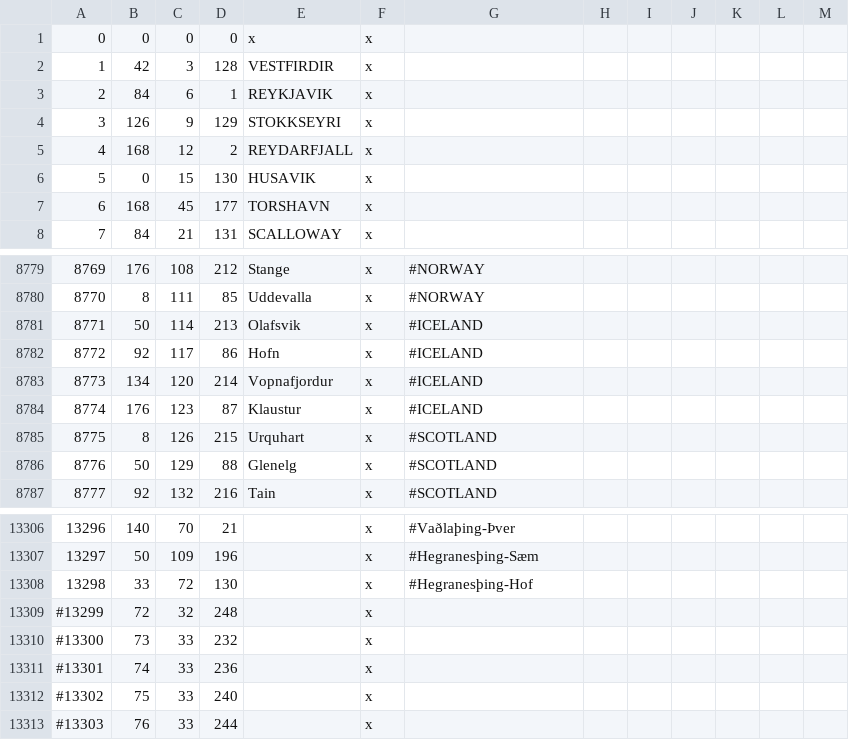
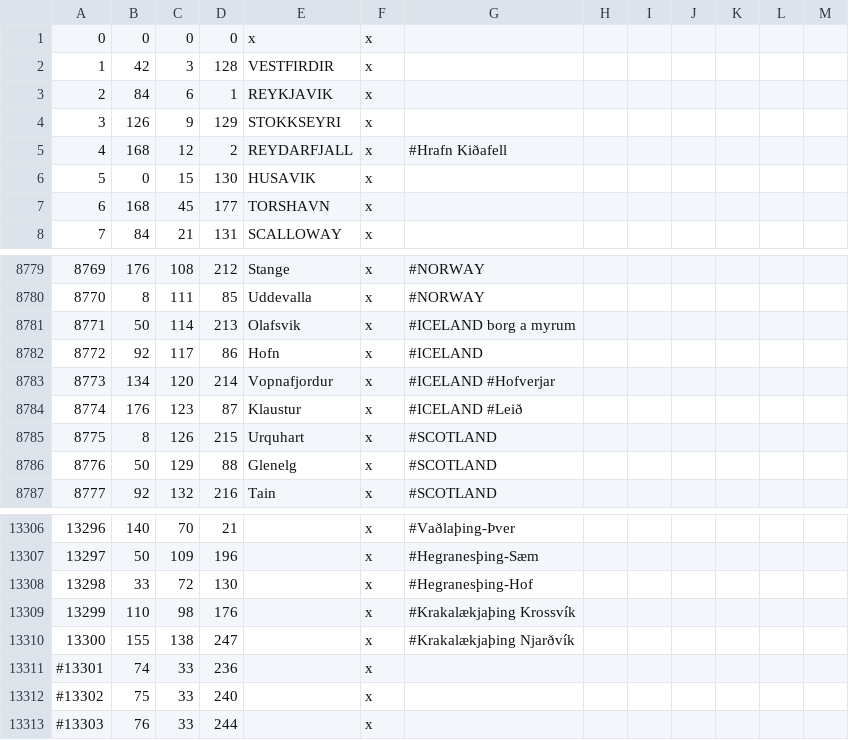
Before and after one commit to Duergur/Old-Covenant, a CSV file: map_data/definition.csv, drawn as a sheet; only a part is shown, gaps mark what is left out.

```diff
--- a/map_data/definition.csv
+++ b/map_data/definition.csv
@@ -4,3 +4,3 @@
 3;126;9;129;STOKKSEYRI;x;
-4;168;12;2;REYDARFJALL;x;
+4;168;12;2;REYDARFJALL;x; #Hrafn Kiðafell
 5;0;15;130;HUSAVIK;x;
@@ -8780,6 +8780,6 @@
 8770;8;111;85;Uddevalla;x;		#NORWAY
-8771;50;114;213;Olafsvik;x;			#ICELAND
+8771;50;114;213;Olafsvik;x;			#ICELAND borg a myrum
 8772;92;117;86;Hofn;x;				#ICELAND
-8773;134;120;214;Vopnafjordur;x;	#ICELAND
-8774;176;123;87;Klaustur;x;			#ICELAND
+8773;134;120;214;Vopnafjordur;x;	#ICELAND #Hofverjar
+8774;176;123;87;Klaustur;x;			#ICELAND #Leið
 8775;8;126;215;Urquhart;x;		#SCOTLAND
@@ -13308,4 +13308,4 @@
 13298;33;72;130;;x; #Hegranesþing-Hof
-#13299;72;32;248;;x;
-#13300;73;33;232;;x;
+13299;110;98;176;;x; #Krakalækjaþing Krossvík
+13300;155;138;247;;x; #Krakalækjaþing Njarðvík
 #13301;74;33;236;;x;
```
Also changed, not shown: 5 other files.
